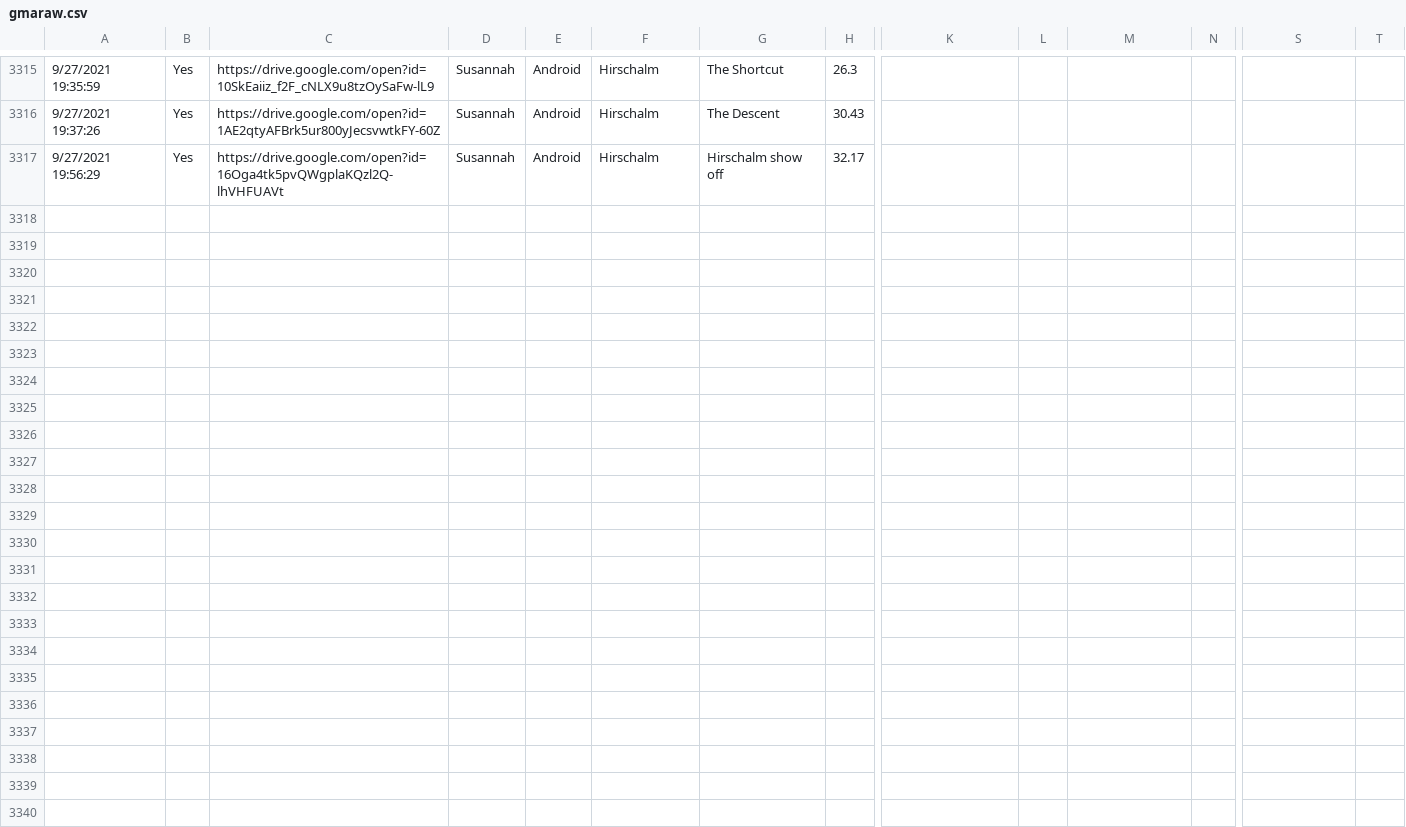
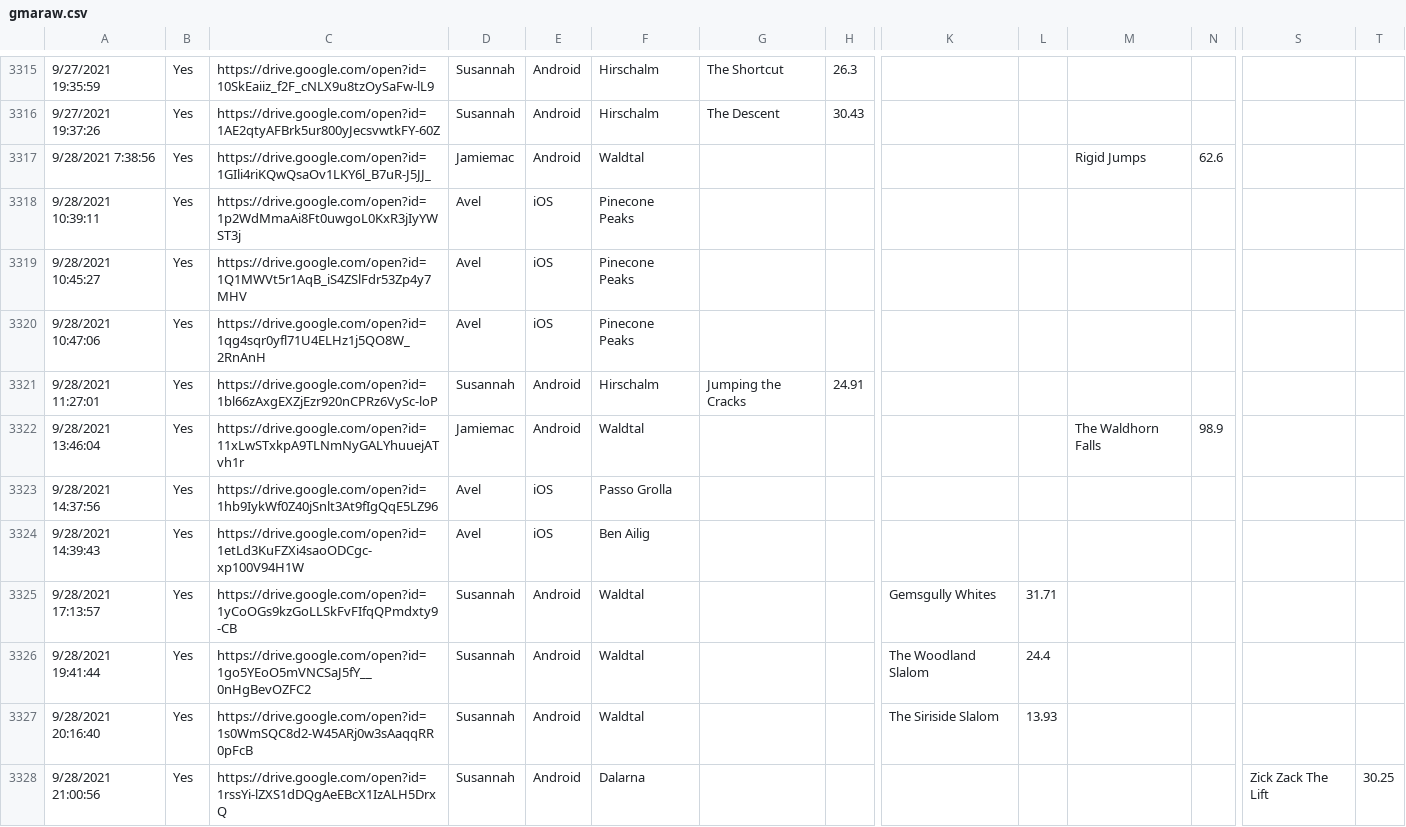
Before and after one commit to hschindele/gmaapp, a CSV file: data/gmaraw.csv, drawn as a sheet; only a part is shown, gaps mark what is left out; addresses are those after the commit; rows hold the shown columns only; the diff names each change by its address in the sheet, - before the commit and + after, or states it on an @@ line.

```diff
--- a/data/gmaraw.csv
+++ b/data/gmaraw.csv
+row 3317: 9/28/2021 7:38:56 | Yes | https://drive.google.com/open?id=1GIli4riKQwQsaOv1LKY6l_B7uR-J5JJ_ | Jamiemac | Android | Waldtal |  |  |  |  | Rigid Jumps | 62.6
+row 3318: 9/28/2021 10:39:11 | Yes | https://drive.google.com/open?id=1p2WdMmaAi8Ft0uwgoL0KxR3jIyYWST3j | Avel | iOS | Pinecone Peaks
+row 3319: 9/28/2021 10:45:27 | Yes | https://drive.google.com/open?id=1Q1MWVt5r1AqB_iS4ZSlFdr53Zp4y7MHV | Avel | iOS | Pinecone Peaks
+row 3320: 9/28/2021 10:47:06 | Yes | https://drive.google.com/open?id=1qg4sqr0yfl71U4ELHz1j5QO8W_2RnAnH | Avel | iOS | Pinecone Peaks
-A3321: 9/27/2021 19:56:29
+A3321: 9/28/2021 11:27:01
-C3321: https://drive.google.com/open?id=16Oga4tk5pvQWgplaKQzl2Q-lhVHFUAVt
+C3321: https://drive.google.com/open?id=1bl66zAxgEXZjEzr920nCPRz6VySc-loP
-G3321: Hirschalm show off
+G3321: Jumping the Cracks
-H3321: 32.17
+H3321: 24.91
+row 3322: 9/28/2021 13:46:04 | Yes | https://drive.google.com/open?id=11xLwSTxkpA9TLNmNyGALYhuuejATvh1r | Jamiemac | Android | Waldtal |  |  |  |  | The Waldhorn Falls | 98.9
+row 3323: 9/28/2021 14:37:56 | Yes | https://drive.google.com/open?id=1hb9IykWf0Z40jSnlt3At9fIgQqE5LZ96 | Avel | iOS | Passo Grolla
+row 3324: 9/28/2021 14:39:43 | Yes | https://drive.google.com/open?id=1etLd3KuFZXi4saoODCgc-xp100V94H1W | Avel | iOS | Ben Ailig
+row 3325: 9/28/2021 17:13:57 | Yes | https://drive.google.com/open?id=1yCoOGs9kzGoLLSkFvFIfqQPmdxty9-CB | Susannah | Android | Waldtal |  |  | Gemsgully Whites | 31.71
+row 3326: 9/28/2021 19:41:44 | Yes | https://drive.google.com/open?id=1go5YEoO5mVNCSaJ5fY__0nHgBevOZFC2 | Susannah | Android | Waldtal |  |  | The Woodland Slalom | 24.4
+row 3327: 9/28/2021 20:16:40 | Yes | https://drive.google.com/open?id=1s0WmSQC8d2-W45ARj0w3sAaqqRR0pFcB | Susannah | Android | Waldtal |  |  | The Siriside Slalom | 13.93
+row 3328: 9/28/2021 21:00:56 | Yes | https://drive.google.com/open?id=1rssYi-lZXS1dDQgAeEBcX1IzALH5DrxQ | Susannah | Android | Dalarna |  |  |  |  |  |  | Zick Zack The Lift | 30.25
```
Also changed, not shown: data/allpbs.csv, data/hswrs.csv, 26 other files.
